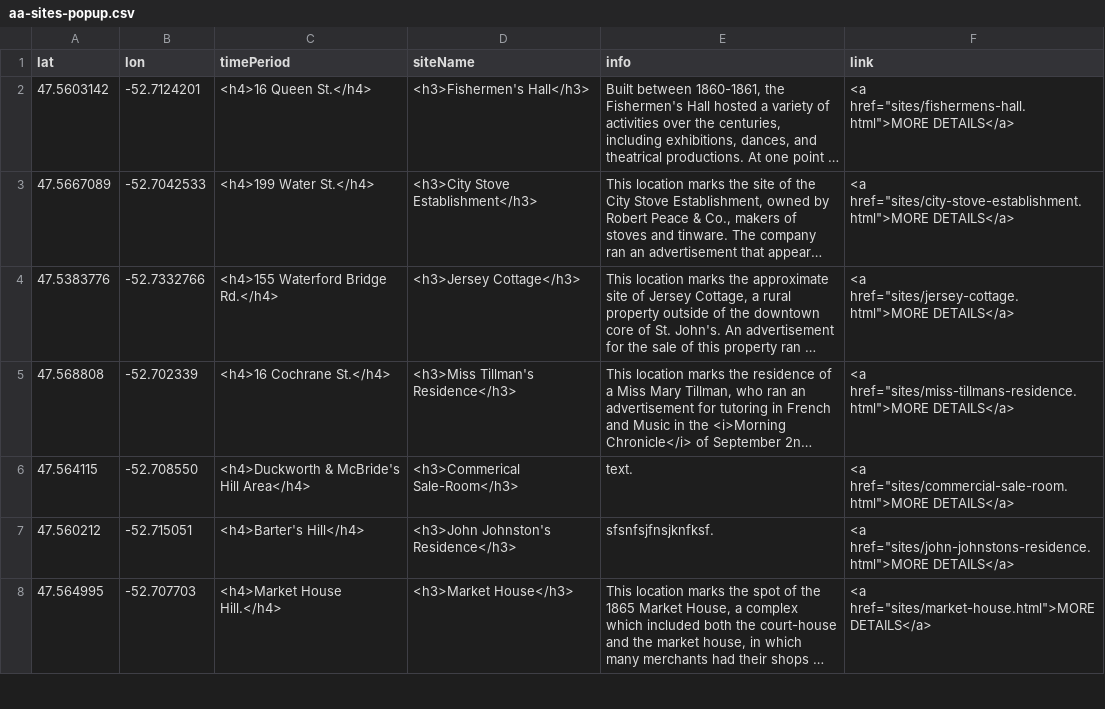
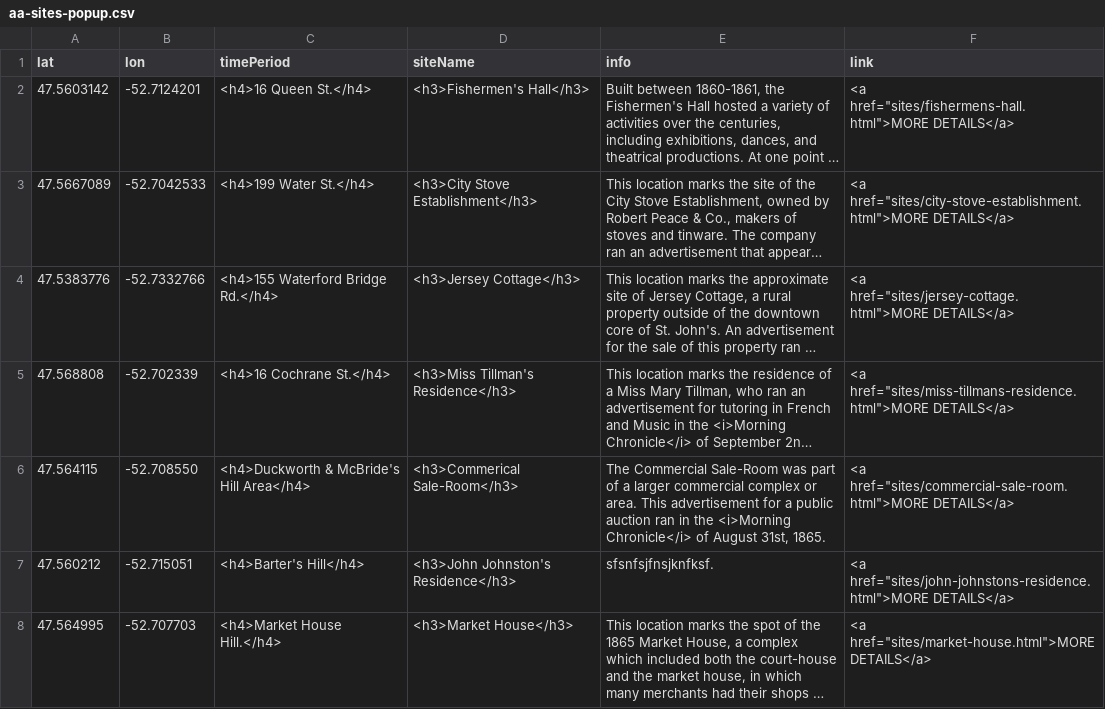
Before and after one commit to smol023/FNMI, a CSV file: sites/aa-sites-popup.csv, drawn as a sheet; only a part is shown; long unchanged cells end in …; the diff names each change by its address in the sheet, - before the commit and + after, or states it on an @@ line.

Commit message:
Update aa-sites-popup.csv

```diff
--- a/sites/aa-sites-popup.csv
+++ b/sites/aa-sites-popup.csv
-E6 (info): text.
+E6 (info): The Commercial Sale-Room was part of a larger commercial complex or area. This advertisement for a public auction ran in the <i>Morning Chronicle</i> of August 31st, 1865.
```
